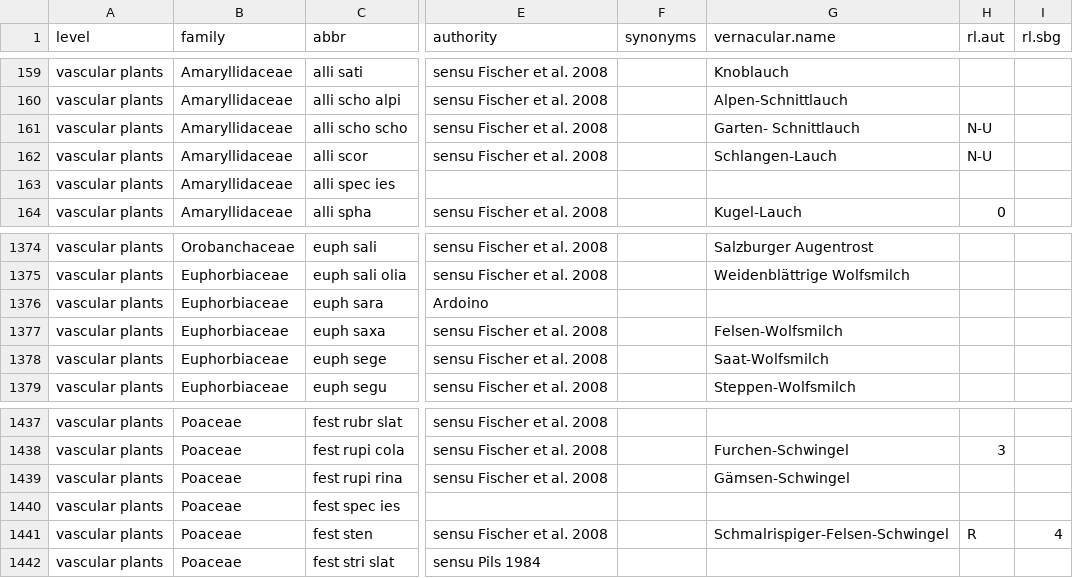
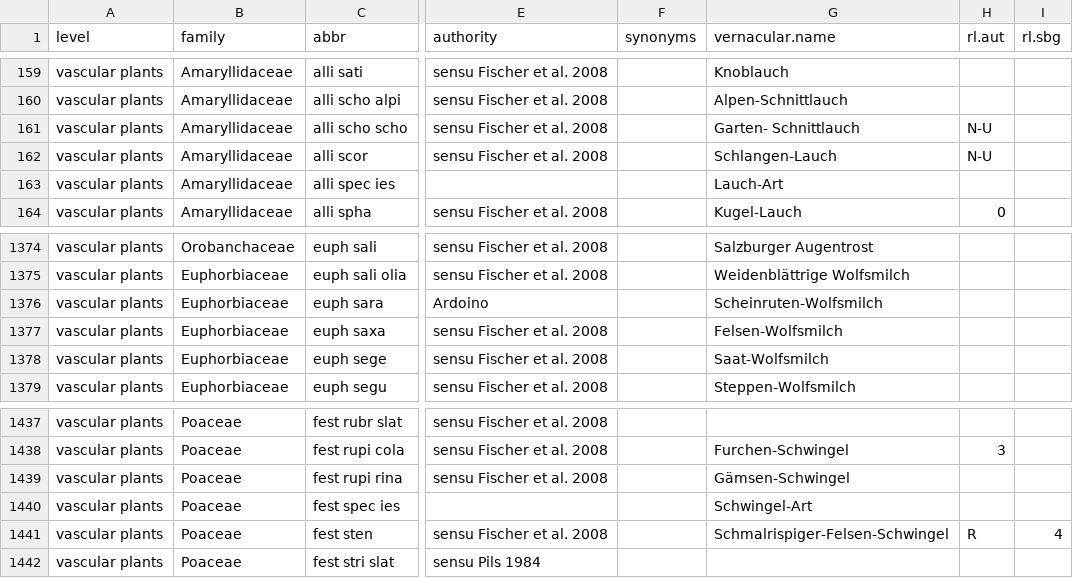
Before and after one commit to kardinal-eros/vegsoup-standards, a CSV file: austrian standard list 2008/austrian standard list 2008.csv, drawn as a sheet; only a part is shown, gaps mark what is left out; the diff names each change by its address in the sheet, - before the commit and + after, or states it on an @@ line.

Commit message:
added some vernacular names

```diff
--- a/austrian standard list 2008/austrian standard list 2008.csv
+++ b/austrian standard list 2008/austrian standard list 2008.csv
-G163 (vernacular.name): (empty)
+G163 (vernacular.name): Lauch-Art
-G1376 (vernacular.name): (empty)
+G1376 (vernacular.name): Scheinruten-Wolfsmilch
-G1440 (vernacular.name): (empty)
+G1440 (vernacular.name): Schwingel-Art
```
